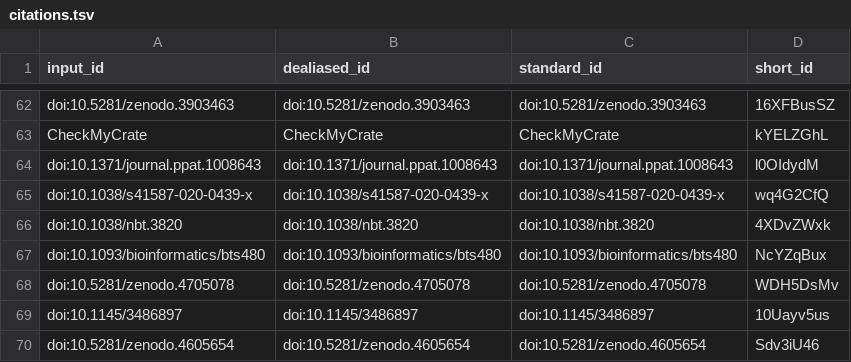
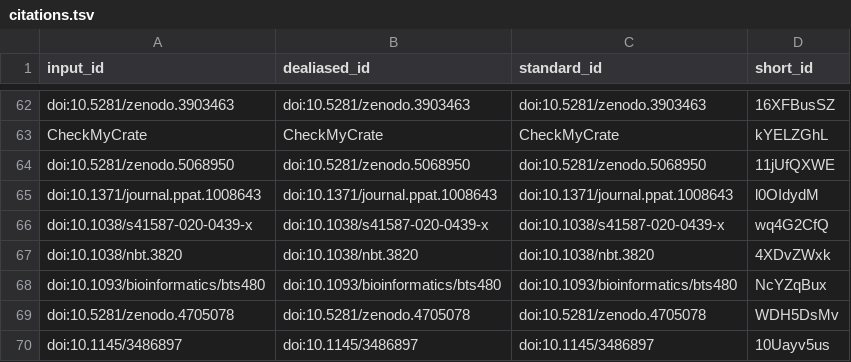
Before and after one commit to stain/ro-crate-paper, a TSV file: citations.tsv, drawn as a sheet; only a part is shown, gaps mark what is left out; the shorter side is filled out with more unchanged rows.

```diff
--- a/citations.tsv
+++ b/citations.tsv
@@ -63,2 +63,3 @@ doi:10.5281/zenodo.3903463	doi:10.5281/zenodo.3903463	doi:10.5281/zenodo.3903463
 CheckMyCrate	CheckMyCrate	CheckMyCrate	kYELZGhL
+doi:10.5281/zenodo.5068950	doi:10.5281/zenodo.5068950	doi:10.5281/zenodo.5068950	11jUfQXWE
 doi:10.1371/journal.ppat.1008643	doi:10.1371/journal.ppat.1008643	doi:10.1371/journal.ppat.1008643	l0OIdydM
```
Also changed, not shown: 8 other files.
